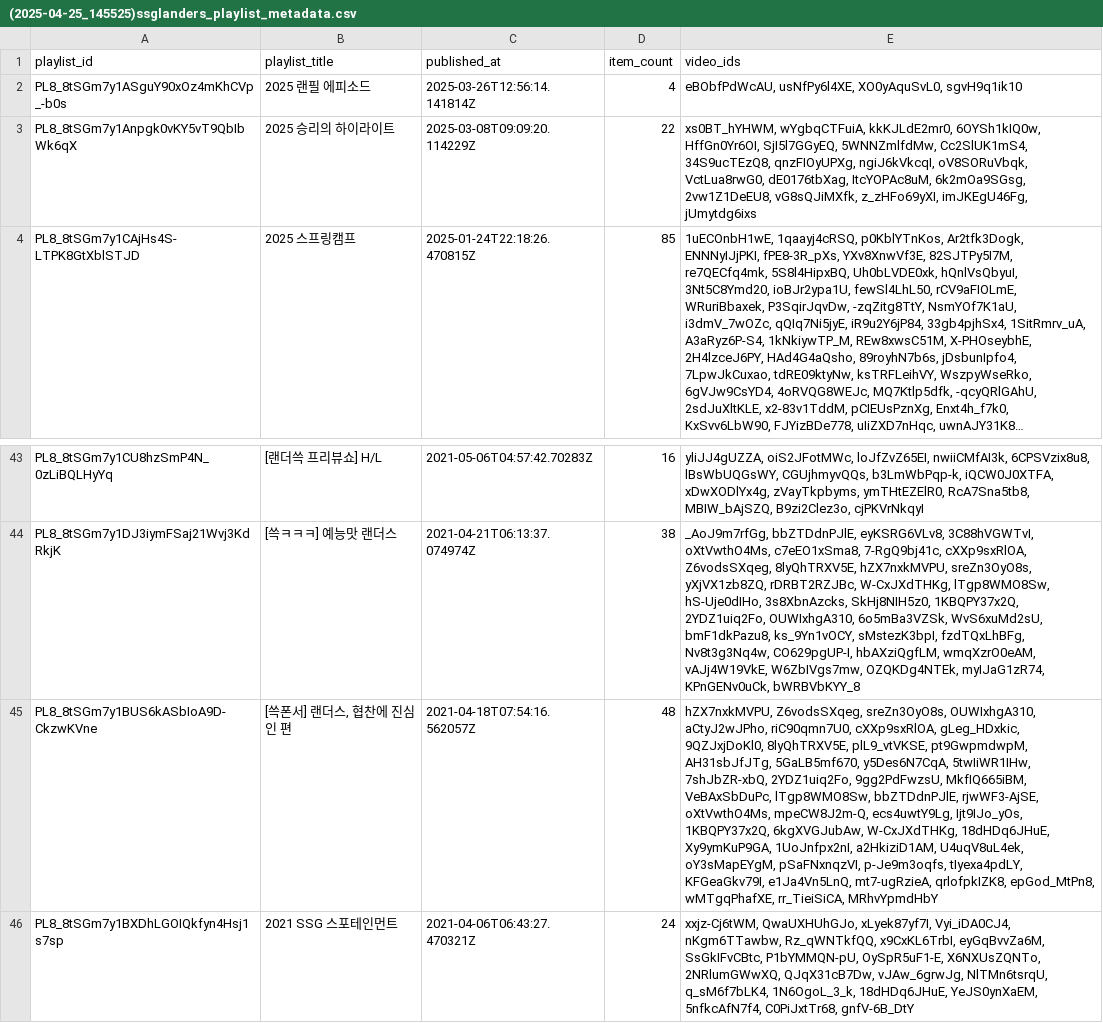
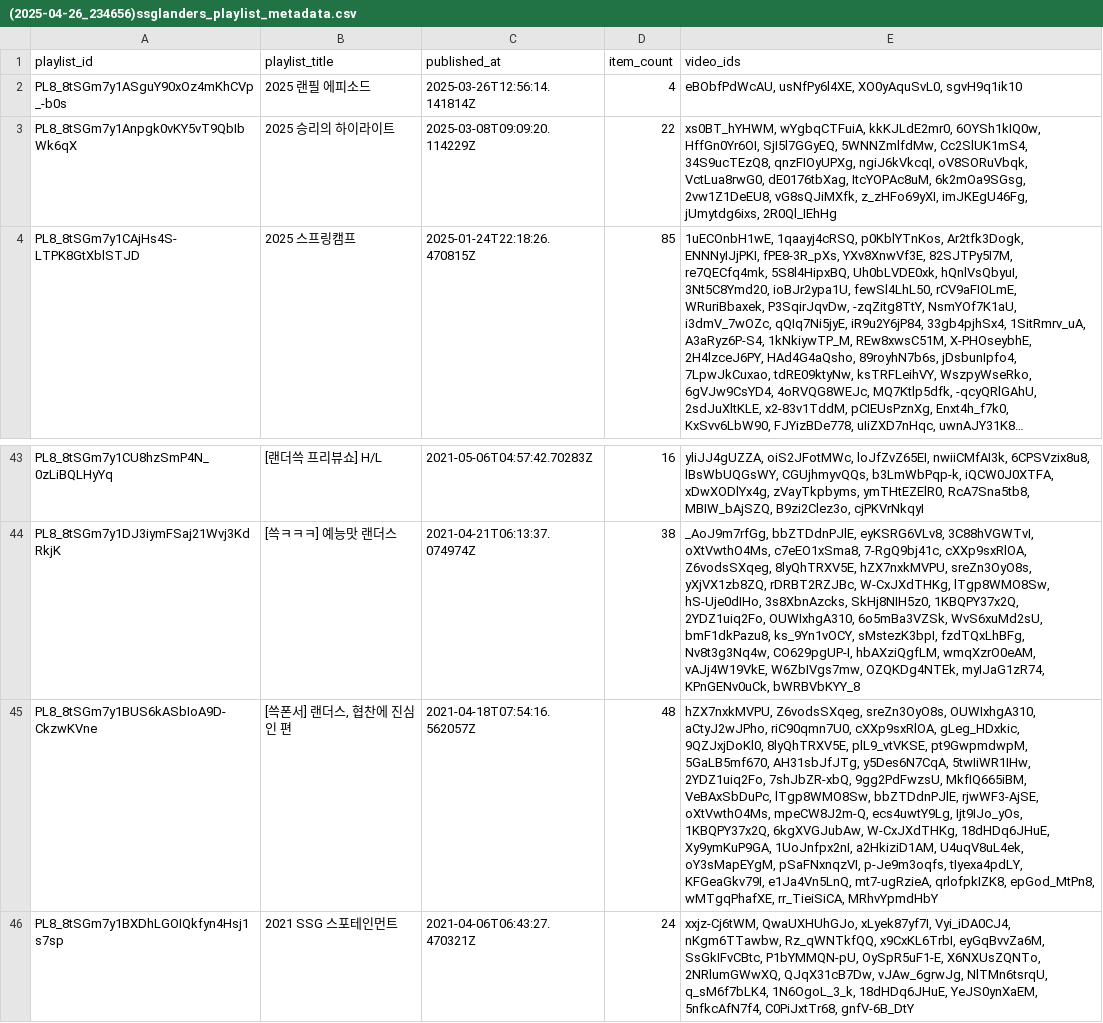
Before and after one commit to soooo1017/Data_Project, a CSV file: 2. 유튜브 채널 분석/1. Data_Collection/(2025-04-26_234656)ssglanders_playlist_metadata.csv (was 2. 유튜브 채널 분석/(2025-04-25_145525)ssglanders_playlist_metadata.csv), drawn as a sheet; only a part is shown, gaps mark what is left out; long unchanged cells end in …; the diff names each change by its address in the sheet, - before the commit and + after, or states it on an @@ line.

```diff
--- a/2. 유튜브 채널 분석/(2025-04-25_145525)ssglanders_playlist_metadata.csv
+++ b/2. 유튜브 채널 분석/1. Data_Collection/(2025-04-26_234656)ssglanders_playlist_metadata.csv
-E3 (video_ids): …z_zHFo69yXI, imJKEgU46Fg, jUmytdg6ixs
+E3 (video_ids): …z_zHFo69yXI, imJKEgU46Fg, jUmytdg6ixs, 2R0Ql_IEhHg
-E45 (video_ids): …plL9_vtVKSE, pt9GwpmdwpM, AH31sbJfJTg, 5GaLB5mf670, y5Des6N7CqA, 5twIiWR1IHw, 7shJbZR-xbQ, 2YDZ1uiq2Fo, 9gg2PdFwzsU, MkfIQ665iBM,…
+E45 (video_ids): …plL9_vtVKSE, pt9GwpmdwpM, 5GaLB5mf670, AH31sbJfJTg, y5Des6N7CqA, 5twIiWR1IHw, 2YDZ1uiq2Fo, 7shJbZR-xbQ, 9gg2PdFwzsU, MkfIQ665iBM,…
```
Also changed, not shown: 2. 유튜브 채널 분석/1. Data_Collection/(2025-04-26_234656)ssglanders_video_playlist_map.csv, 18 other files.
